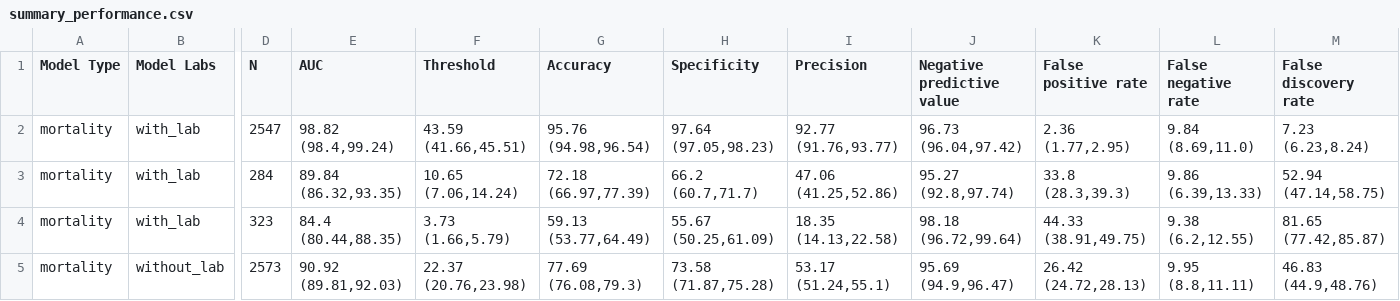
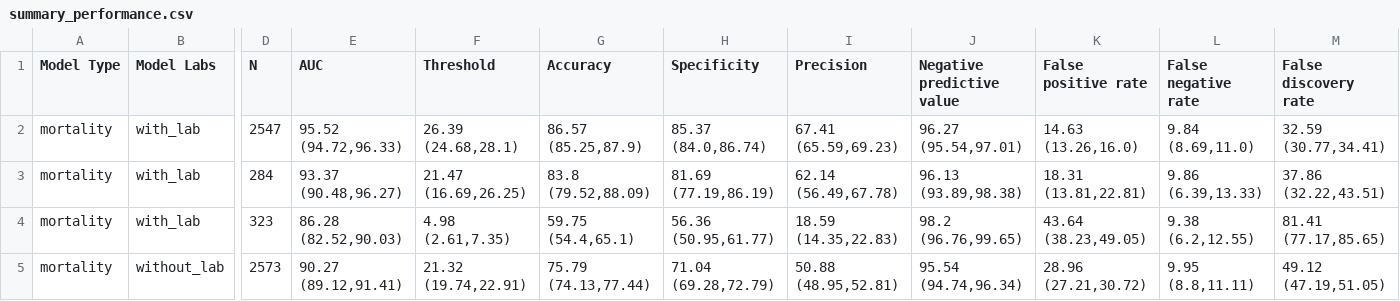
Before and after one commit to COVIDAnalytics/covid19_hypertensive_treatments, a CSV file: results/mortality/summary_performance.csv, drawn as a sheet; only a part is shown, gaps mark what is left out; the diff covers the shown part only; the diff names each change by its address in the sheet, - before the commit and + after, or states it on an @@ line.

Commit message:
new results table

```diff
--- a/results/mortality/summary_performance.csv
+++ b/results/mortality/summary_performance.csv
-E2 (AUC): 98.82 (98.4,99.24)
+E2 (AUC): 95.52 (94.72,96.33)
-F2 (Threshold): 43.59 (41.66,45.51)
+F2 (Threshold): 26.39 (24.68,28.1)
-G2 (Accuracy): 95.76 (94.98,96.54)
+G2 (Accuracy): 86.57 (85.25,87.9)
-H2 (Specificity): 97.64 (97.05,98.23)
+H2 (Specificity): 85.37 (84.0,86.74)
-I2 (Precision): 92.77 (91.76,93.77)
+I2 (Precision): 67.41 (65.59,69.23)
-J2 (Negative predictive value): 96.73 (96.04,97.42)
+J2 (Negative predictive value): 96.27 (95.54,97.01)
-K2 (False positive rate): 2.36 (1.77,2.95)
+K2 (False positive rate): 14.63 (13.26,16.0)
-M2 (False discovery rate): 7.23 (6.23,8.24)
+M2 (False discovery rate): 32.59 (30.77,34.41)
-E3 (AUC): 89.84 (86.32,93.35)
+E3 (AUC): 93.37 (90.48,96.27)
-F3 (Threshold): 10.65 (7.06,14.24)
+F3 (Threshold): 21.47 (16.69,26.25)
-G3 (Accuracy): 72.18 (66.97,77.39)
+G3 (Accuracy): 83.8 (79.52,88.09)
-H3 (Specificity): 66.2 (60.7,71.7)
+H3 (Specificity): 81.69 (77.19,86.19)
-I3 (Precision): 47.06 (41.25,52.86)
+I3 (Precision): 62.14 (56.49,67.78)
-J3 (Negative predictive value): 95.27 (92.8,97.74)
+J3 (Negative predictive value): 96.13 (93.89,98.38)
-K3 (False positive rate): 33.8 (28.3,39.3)
+K3 (False positive rate): 18.31 (13.81,22.81)
-M3 (False discovery rate): 52.94 (47.14,58.75)
+M3 (False discovery rate): 37.86 (32.22,43.51)
-E4 (AUC): 84.4 (80.44,88.35)
+E4 (AUC): 86.28 (82.52,90.03)
-F4 (Threshold): 3.73 (1.66,5.79)
+F4 (Threshold): 4.98 (2.61,7.35)
-G4 (Accuracy): 59.13 (53.77,64.49)
+G4 (Accuracy): 59.75 (54.4,65.1)
-H4 (Specificity): 55.67 (50.25,61.09)
+H4 (Specificity): 56.36 (50.95,61.77)
-I4 (Precision): 18.35 (14.13,22.58)
+I4 (Precision): 18.59 (14.35,22.83)
-J4 (Negative predictive value): 98.18 (96.72,99.64)
+J4 (Negative predictive value): 98.2 (96.76,99.65)
-K4 (False positive rate): 44.33 (38.91,49.75)
+K4 (False positive rate): 43.64 (38.23,49.05)
-M4 (False discovery rate): 81.65 (77.42,85.87)
+M4 (False discovery rate): 81.41 (77.17,85.65)
-E5 (AUC): 90.92 (89.81,92.03)
+E5 (AUC): 90.27 (89.12,91.41)
-F5 (Threshold): 22.37 (20.76,23.98)
+F5 (Threshold): 21.32 (19.74,22.91)
-G5 (Accuracy): 77.69 (76.08,79.3)
+G5 (Accuracy): 75.79 (74.13,77.44)
-H5 (Specificity): 73.58 (71.87,75.28)
+H5 (Specificity): 71.04 (69.28,72.79)
-I5 (Precision): 53.17 (51.24,55.1)
+I5 (Precision): 50.88 (48.95,52.81)
-J5 (Negative predictive value): 95.69 (94.9,96.47)
+J5 (Negative predictive value): 95.54 (94.74,96.34)
-K5 (False positive rate): 26.42 (24.72,28.13)
+K5 (False positive rate): 28.96 (27.21,30.72)
-M5 (False discovery rate): 46.83 (44.9,48.76)
+M5 (False discovery rate): 49.12 (47.19,51.05)
```
Also changed, not shown: 16 edited cells elsewhere in this file, results/mortality/performance_comparison.csv.
